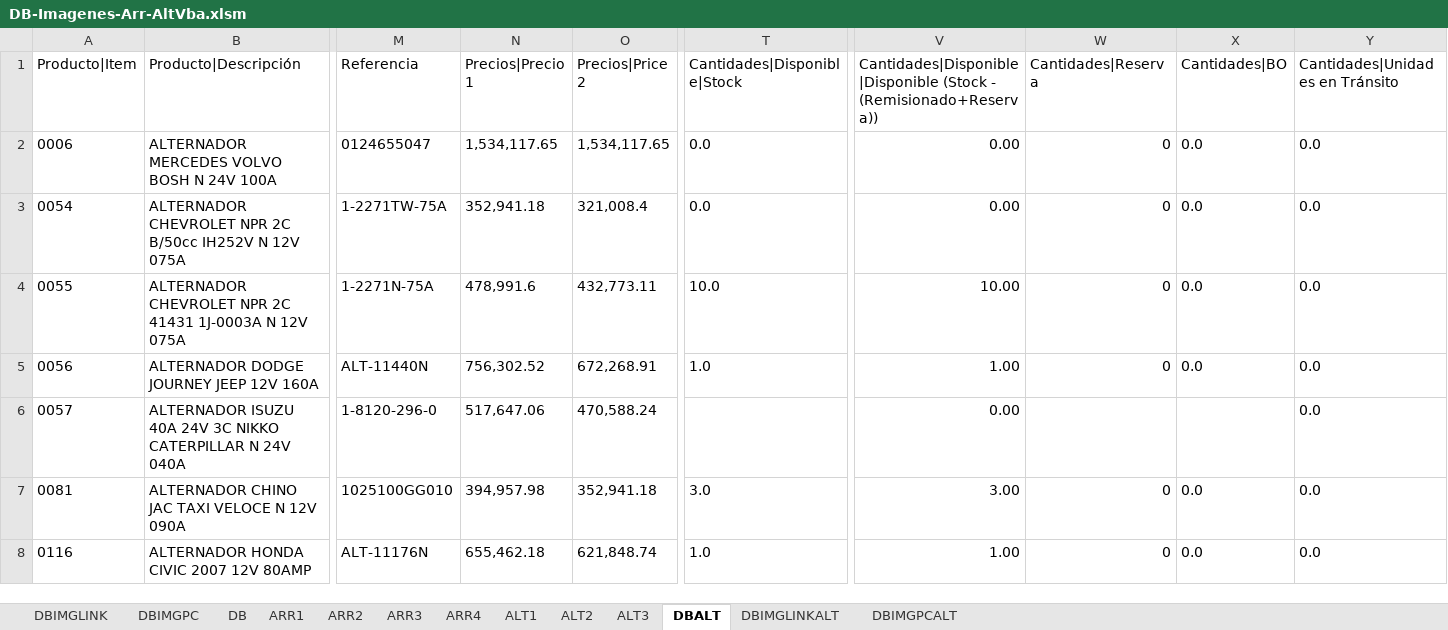
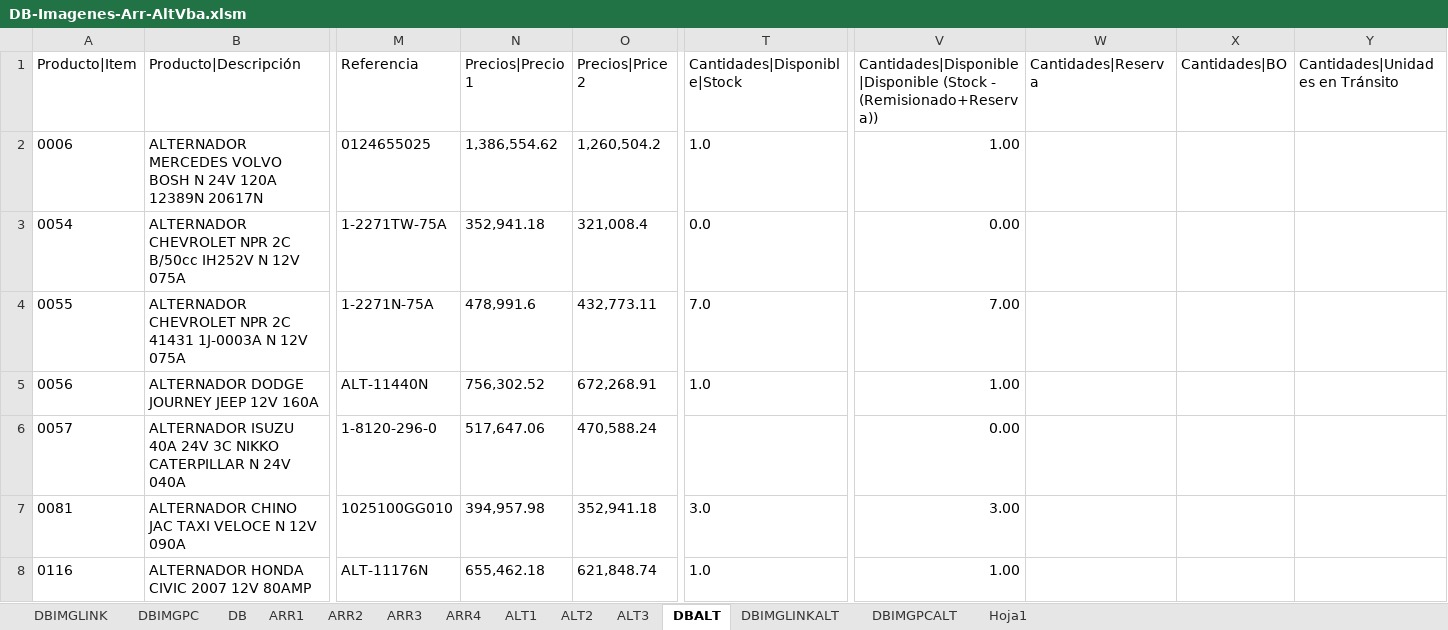
Before and after one commit to gesveen/Lekar-Automotriz, an Excel workbook: DB-Imagenes-Arr-AltVba.xlsm, sheet DBALT, drawn as a sheet; only a part is shown, gaps mark what is left out; values as stored, in another font and other column widths than the file's, no borders; the diff covers the shown part only; the diff names each change by its address in the sheet, - before the commit and + after, or states it on an @@ line.

```diff
--- a/DB-Imagenes-Arr-AltVba.xlsm (sheet DBALT)
+++ b/DB-Imagenes-Arr-AltVba.xlsm (sheet DBALT)
+sheet tab: Hoja1
-B2 (Producto|Descripción): …N 24V 100A
+B2 (Producto|Descripción): …N 24V 120A 12389N 20617N
-M2 (Referencia): 0124655047
+M2 (Referencia): 0124655025
-N2 (Precios|Precio 1): 1,534,117.65
+N2 (Precios|Precio 1): 1,386,554.62
-O2 (Precios|Price 2): 1,534,117.65
+O2 (Precios|Price 2): 1,260,504.2
-T2 (Cantidades|Disponible|Stock): 0.0
+T2 (Cantidades|Disponible|Stock): 1.0
-V2: 0.00
+V2: 1.00
-W2:W5 (Cantidades|Reserva): 0
+W2:W5 (Cantidades|Reserva): (empty)
-X2:X5 (Cantidades|BO): 0.0
+X2:X5 (Cantidades|BO): (empty)
-Y2:Y8 (Cantidades|Unidades en Tránsito): 0.0
+Y2:Y8 (Cantidades|Unidades en Tránsito): (empty)
-T4 (Cantidades|Disponible|Stock): 10.0
+T4 (Cantidades|Disponible|Stock): 7.0
-V4: 10.00
+V4: 7.00
-W7:W8 (Cantidades|Reserva): 0
+W7:W8 (Cantidades|Reserva): (empty)
-X7:X8 (Cantidades|BO): 0.0
+X7:X8 (Cantidades|BO): (empty)
```
Also changed, not shown: 4 added rows and 1316 edited cells elsewhere in this sheet, sheet DB, sheet DBIMGPC, sheet DBIMGPCALT, sheet ARR4, sheet ALT1, sheet DBIMGLINK, 1 more sheet, formulas that keep their value.
